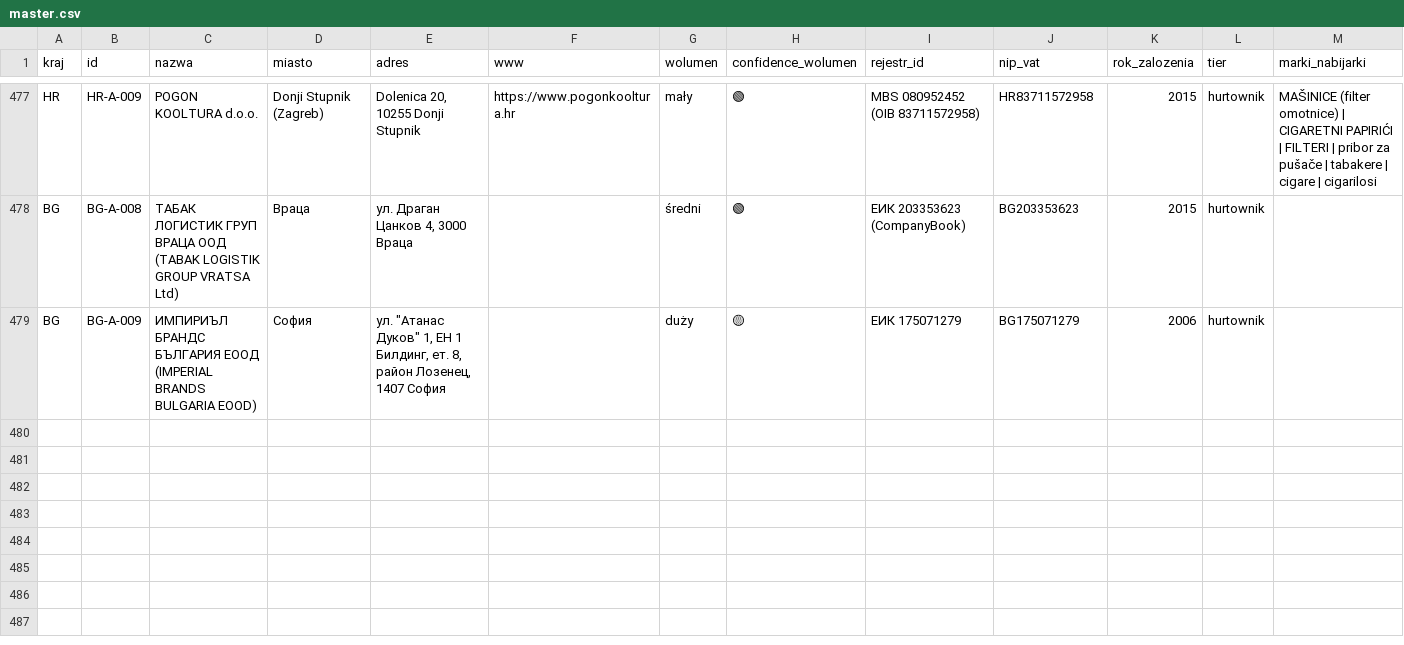
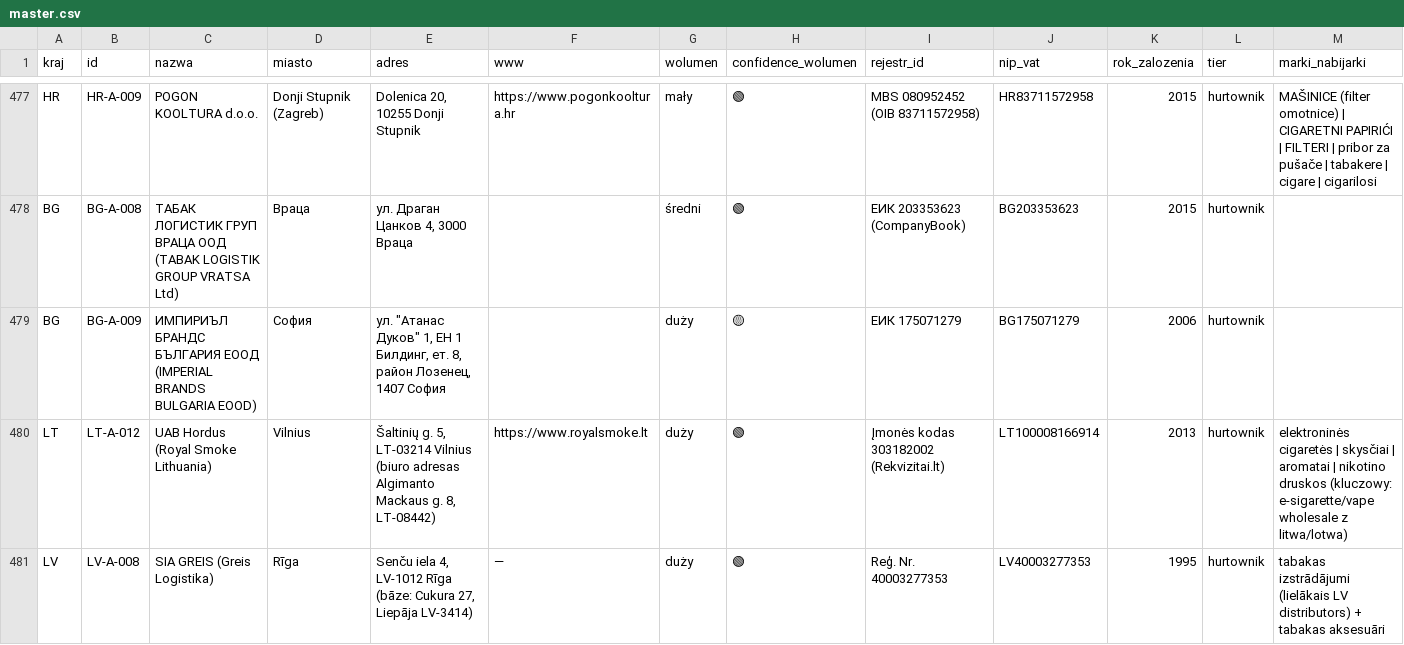
Before and after one commit to ng-net/billszuka, a CSV file: frontend-2/public/master.csv, drawn as a sheet; only a part is shown, gaps mark what is left out; rows hold the shown columns only; the diff names each change by its address in the sheet, - before the commit and + after, or states it on an @@ line.

```diff
--- a/frontend-2/public/master.csv
+++ b/frontend-2/public/master.csv
+row 480: LT | LT-A-012 | UAB Hordus (Royal Smoke Lithuania) | Vilnius | Šaltinių g. 5, LT-03214 Vilnius (biuro adresas Algimanto Mackaus g. 8, LT-08442) | https://www.royalsmoke.lt | duży | 🟢 | Įmonės kodas 303182002 (Rekvizitai.lt) | LT100008166914 | 2013 | hurtownik | elektroninės cigaretės | skysčiai | aromatai | nikotino druskos (kluczowy: e-sigarette/vape wholesale z litwa/lotwa)
+row 481: LV | LV-A-008 | SIA GREIS (Greis Logistika) | Rīga | Senču iela 4, LV-1012 Rīga (bāze: Cukura 27, Liepāja LV-3414) | — | duży | 🟢 | Reģ. Nr. 40003277353 | LV40003277353 | 1995 | hurtownik | tabakas izstrādājumi (lielākais LV distributors) + tabakas aksesuāri
```
Also changed, not shown: 1 other file.
